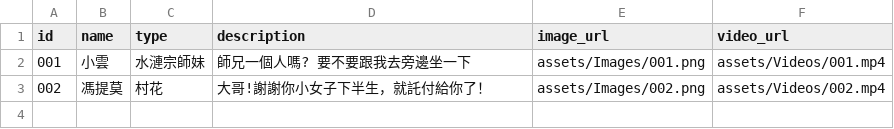
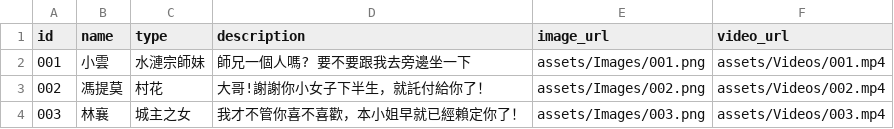
Before and after one commit to rich5241/XianxiaCardApp, a CSV file: assets/data/cards_data.csv, drawn as a sheet.

Commit message:
update: 003

```diff
--- a/assets/data/cards_data.csv
+++ b/assets/data/cards_data.csv
@@ -3 +3,2 @@ id,name,type,description,image_url,video_url
 002,馮提莫,村花,大哥!謝謝你小女子下半生，就託付給你了！,assets/Images/002.png,assets/Videos/002.mp4
+003,林襄,城主之女,我才不管你喜不喜歡，本小姐早就已經賴定你了！,assets/Images/003.png,assets/Videos/003.mp4
```
